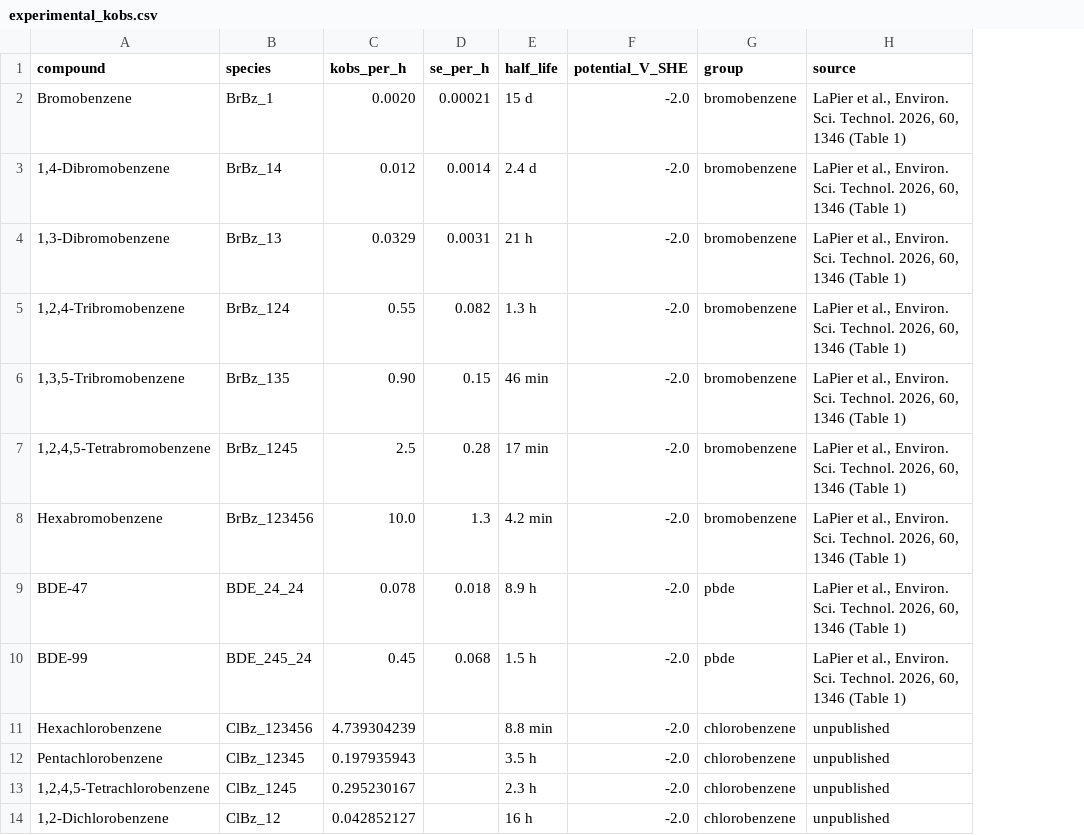
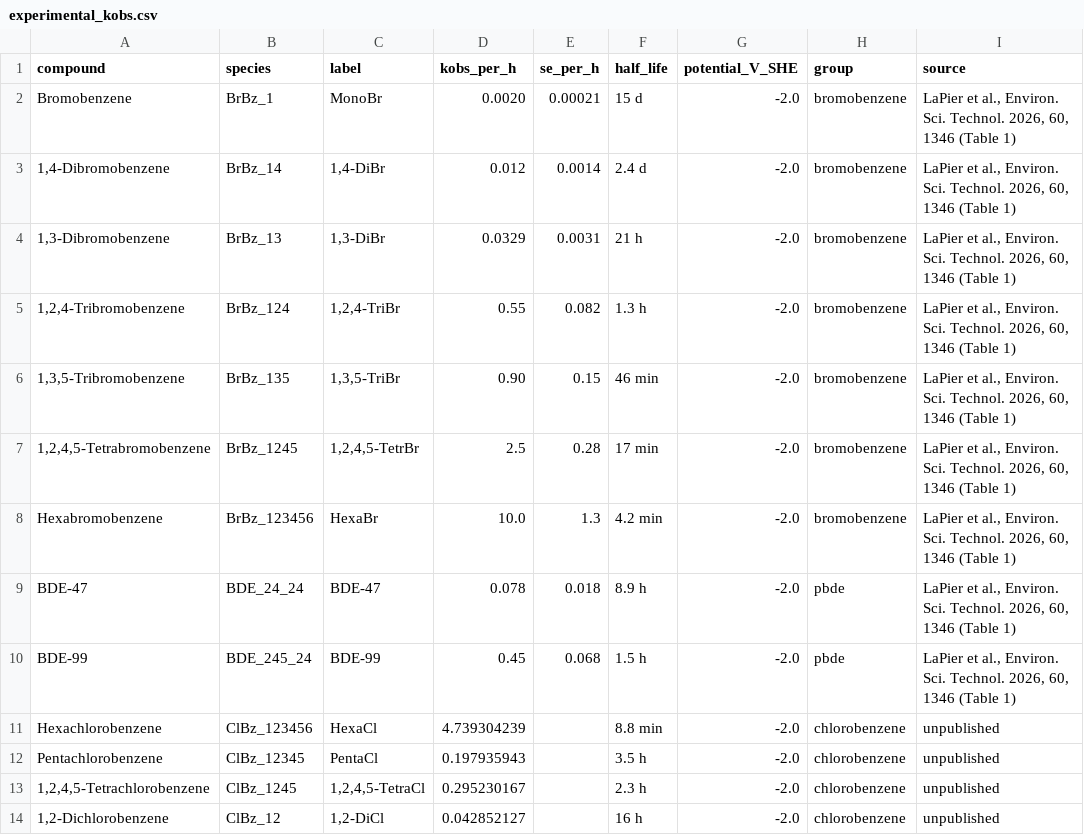
Before and after one commit to Jonas-LaPier/Haloaromatics, a CSV file: data/experimental_kobs.csv, drawn as a sheet; only a part is shown; the diff names each change by its address in the sheet, - before the commit and + after, or states it on an @@ line.

```diff
--- a/data/experimental_kobs.csv
+++ b/data/experimental_kobs.csv
+column C (label), rows 2-14: MonoBr | 1,4-DiBr | 1,3-DiBr | 1,2,4-TriBr | 1,3,5-TriBr | 1,2,4,5-TetrBr | HexaBr | BDE-47 | BDE-99 | HexaCl | PentaCl | 1,2,4,5-TetraCl | 1,2-DiCl
```
Also changed, not shown: 7 other files.
